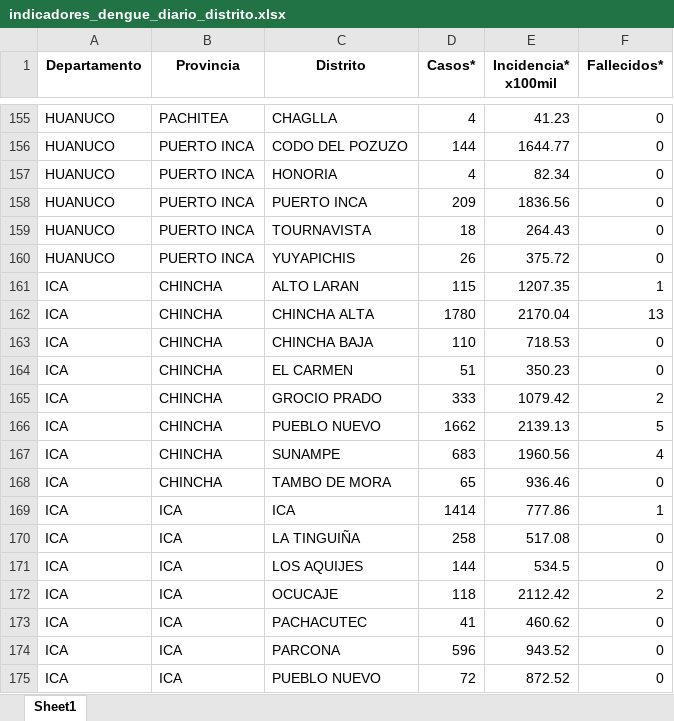
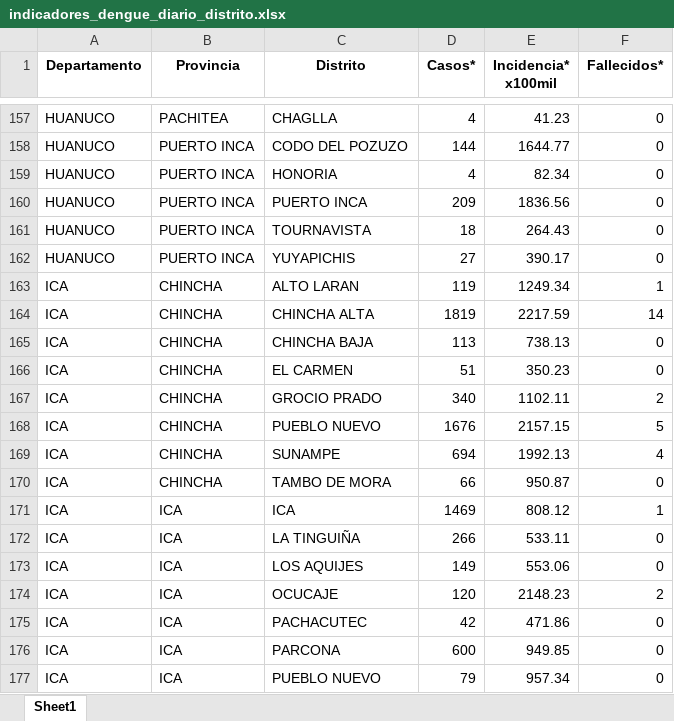
Before and after one commit to jlhuacles/dengue-final, an Excel workbook: indicadores_dengue_diario_distrito.xlsx, sheet Sheet1, drawn as a sheet; only a part is shown, gaps mark what is left out; values as stored, in another font and other column widths than the file's, no borders; addresses are those after the commit; the diff covers the shown part only; the diff names each change by its address in the sheet, - before the commit and + after, or states it on an @@ line.

```diff
--- a/indicadores_dengue_diario_distrito.xlsx (sheet Sheet1)
+++ b/indicadores_dengue_diario_distrito.xlsx (sheet Sheet1)
-D162 (Casos*): 26
+D162 (Casos*): 27
-E162 (Incidencia* x100mil): 375.72
+E162 (Incidencia* x100mil): 390.17
-D163 (Casos*): 115
+D163 (Casos*): 119
-E163 (Incidencia* x100mil): 1207.35
+E163 (Incidencia* x100mil): 1249.34
-D164 (Casos*): 1780
+D164 (Casos*): 1819
-E164 (Incidencia* x100mil): 2170.04
+E164 (Incidencia* x100mil): 2217.59
-F164 (Fallecidos*): 13
+F164 (Fallecidos*): 14
-D165 (Casos*): 110
+D165 (Casos*): 113
-E165 (Incidencia* x100mil): 718.53
+E165 (Incidencia* x100mil): 738.13
-D167 (Casos*): 333
+D167 (Casos*): 340
-E167 (Incidencia* x100mil): 1079.42
+E167 (Incidencia* x100mil): 1102.11
-D168 (Casos*): 1662
+D168 (Casos*): 1676
-E168 (Incidencia* x100mil): 2139.13
+E168 (Incidencia* x100mil): 2157.15
-D169 (Casos*): 683
+D169 (Casos*): 694
-E169 (Incidencia* x100mil): 1960.56
+E169 (Incidencia* x100mil): 1992.13
-D170 (Casos*): 65
+D170 (Casos*): 66
-E170 (Incidencia* x100mil): 936.46
+E170 (Incidencia* x100mil): 950.87
-D171 (Casos*): 1414
+D171 (Casos*): 1469
-E171 (Incidencia* x100mil): 777.86
+E171 (Incidencia* x100mil): 808.12
-D172 (Casos*): 258
+D172 (Casos*): 266
-E172 (Incidencia* x100mil): 517.08
+E172 (Incidencia* x100mil): 533.11
-D173 (Casos*): 144
+D173 (Casos*): 149
-E173 (Incidencia* x100mil): 534.5
+E173 (Incidencia* x100mil): 553.06
-D174 (Casos*): 118
+D174 (Casos*): 120
-E174 (Incidencia* x100mil): 2112.42
+E174 (Incidencia* x100mil): 2148.23
-D175 (Casos*): 41
+D175 (Casos*): 42
-E175 (Incidencia* x100mil): 460.62
+E175 (Incidencia* x100mil): 471.86
-D176 (Casos*): 596
+D176 (Casos*): 600
-E176 (Incidencia* x100mil): 943.52
+E176 (Incidencia* x100mil): 949.85
-D177 (Casos*): 72
+D177 (Casos*): 79
-E177 (Incidencia* x100mil): 872.52
+E177 (Incidencia* x100mil): 957.34
```
Also changed, not shown: 5 added rows, 5 removed rows and 581 edited cells elsewhere in this sheet.
